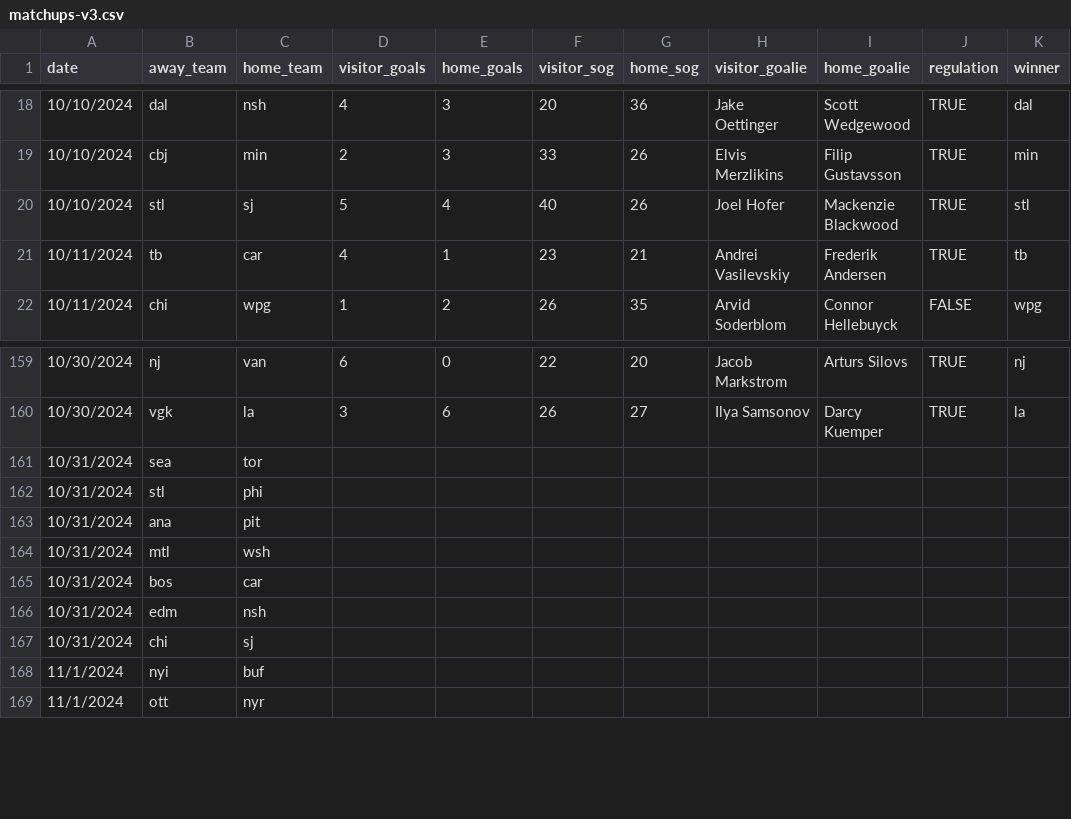
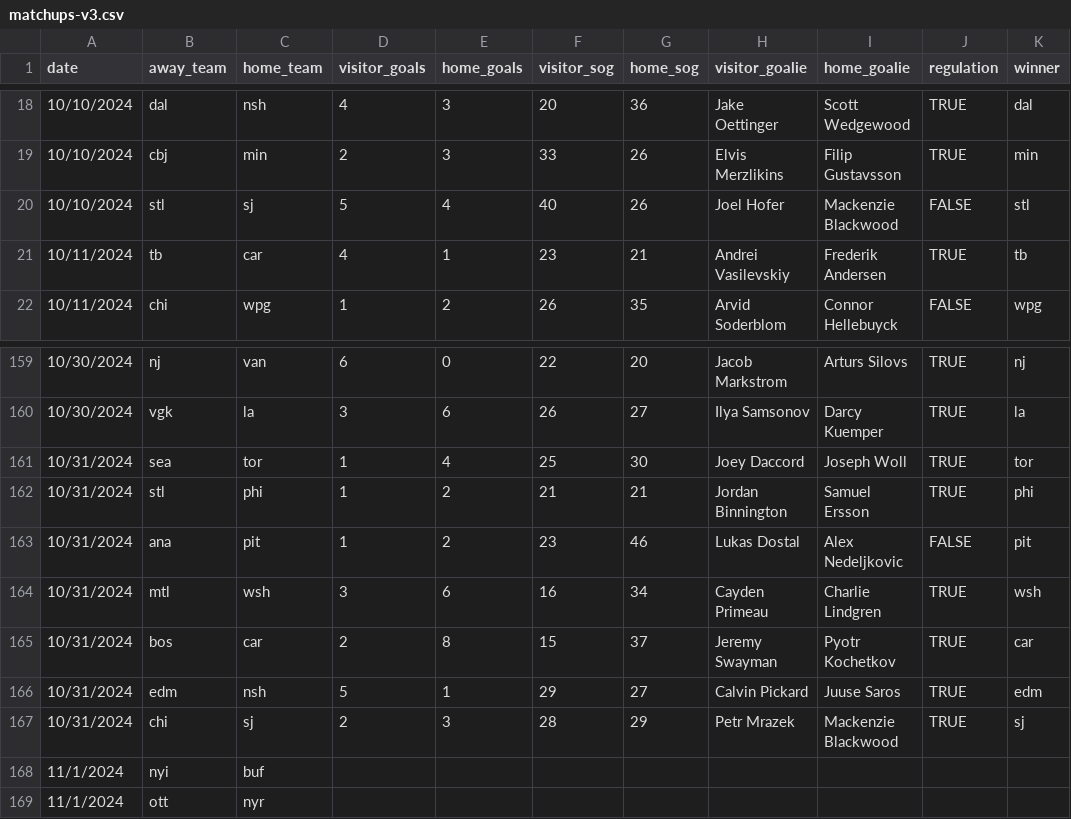
Before and after one commit to stevenpfaff/HockeySimulator, a CSV file: matchups-v3.csv, drawn as a sheet; only a part is shown, gaps mark what is left out.

```diff
--- a/matchups-v3.csv
+++ b/matchups-v3.csv
@@ -19,3 +19,3 @@ date,away_team,home_team,visitor_goals,home_goals,visitor_sog,home_sog,visitor_g
 10/10/2024,cbj,min,2,3,33,26,Elvis Merzlikins,Filip Gustavsson,TRUE,min
-10/10/2024,stl,sj,5,4,40,26,Joel Hofer,Mackenzie Blackwood,TRUE,stl
+10/10/2024,stl,sj,5,4,40,26,Joel Hofer,Mackenzie Blackwood,FALSE,stl
 10/11/2024,tb,car,4,1,23,21,Andrei Vasilevskiy,Frederik Andersen,TRUE,tb
@@ -160,9 +160,9 @@ date,away_team,home_team,visitor_goals,home_goals,visitor_sog,home_sog,visitor_g
 10/30/2024,vgk,la,3,6,26,27,Ilya Samsonov,Darcy Kuemper,TRUE,la
-10/31/2024,sea,tor,,,,,,,,
-10/31/2024,stl,phi,,,,,,,,
-10/31/2024,ana,pit,,,,,,,,
-10/31/2024,mtl,wsh,,,,,,,,
-10/31/2024,bos,car,,,,,,,,
-10/31/2024,edm,nsh,,,,,,,,
-10/31/2024,chi,sj,,,,,,,,
+10/31/2024,sea,tor,1,4,25,30,Joey Daccord,Joseph Woll,TRUE,tor
+10/31/2024,stl,phi,1,2,21,21,Jordan Binnington,Samuel Ersson,TRUE,phi
+10/31/2024,ana,pit,1,2,23,46,Lukas Dostal,Alex Nedeljkovic,FALSE,pit
+10/31/2024,mtl,wsh,3,6,16,34,Cayden Primeau,Charlie Lindgren,TRUE,wsh
+10/31/2024,bos,car,2,8,15,37,Jeremy Swayman,Pyotr Kochetkov,TRUE,car
+10/31/2024,edm,nsh,5,1,29,27,Calvin Pickard,Juuse Saros,TRUE,edm
+10/31/2024,chi,sj,2,3,28,29,Petr Mrazek,Mackenzie Blackwood,TRUE,sj
 11/1/2024,nyi,buf,,,,,,,,
```
Also changed, not shown: output/playoff_data.csv, output/playoffs.csv, 4 other files.
